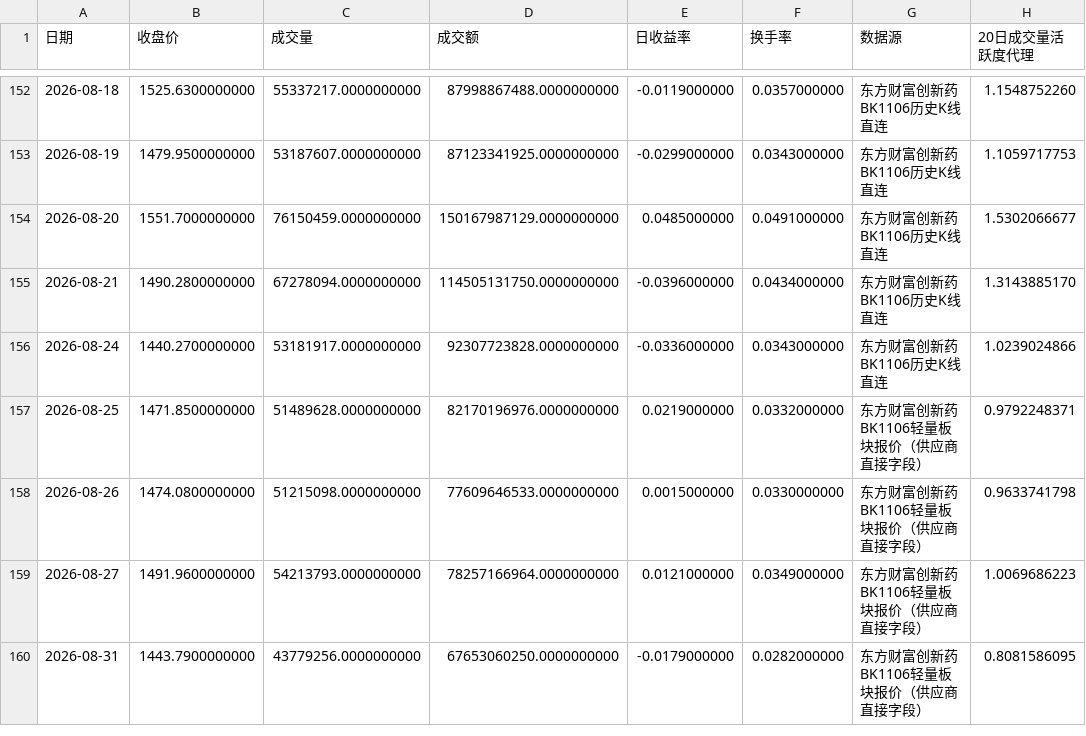
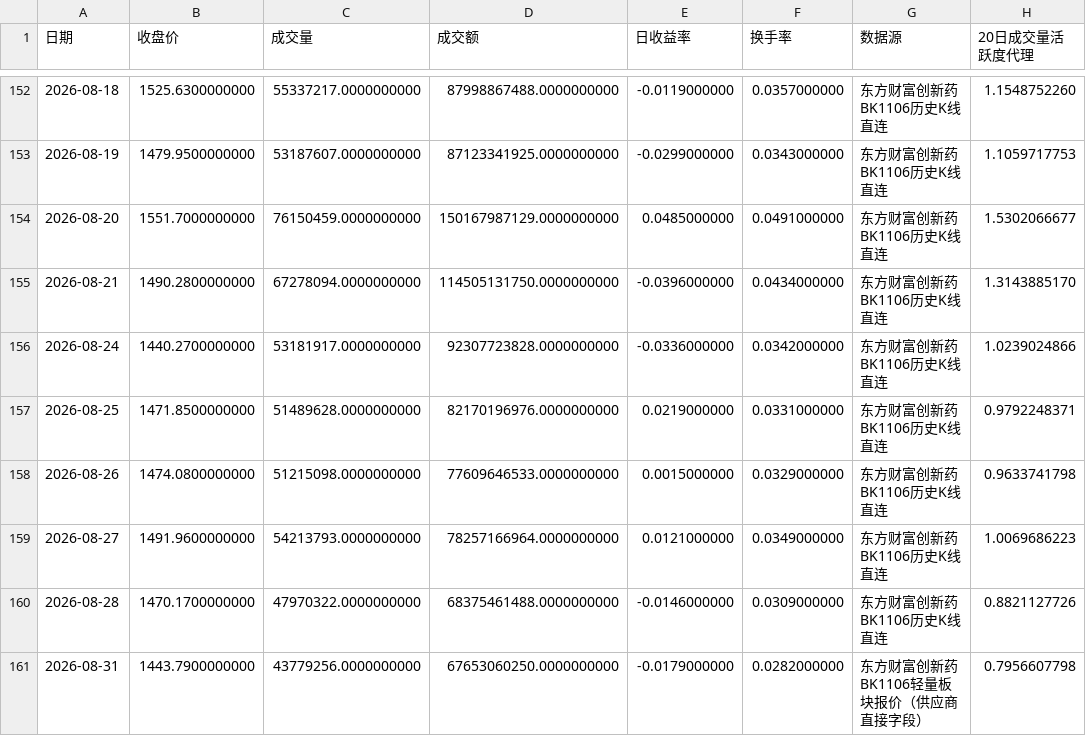
Before and after one commit to wuxingyuenan5-lgtm/vibe_research, a CSV file: market-monitor/data/history/innovation_drug_eastmoney.csv, drawn as a sheet; only a part is shown, gaps mark what is left out.

```diff
--- a/market-monitor/data/history/innovation_drug_eastmoney.csv
+++ b/market-monitor/data/history/innovation_drug_eastmoney.csv
@@ -155,6 +155,7 @@
 2026-08-21,1490.2800000000,67278094.0000000000,114505131750.0000000000,-0.0396000000,0.0434000000,东方财富创新药BK1106历史K线直连,1.3143885170
-2026-08-24,1440.2700000000,53181917.0000000000,92307723828.0000000000,-0.0336000000,0.0343000000,东方财富创新药BK1106历史K线直连,1.0239024866
-2026-08-25,1471.8500000000,51489628.0000000000,82170196976.0000000000,0.0219000000,0.0332000000,东方财富创新药BK1106轻量板块报价（供应商直接字段）,0.9792248371
-2026-08-26,1474.0800000000,51215098.0000000000,77609646533.0000000000,0.0015000000,0.0330000000,东方财富创新药BK1106轻量板块报价（供应商直接字段）,0.9633741798
-2026-08-27,1491.9600000000,54213793.0000000000,78257166964.0000000000,0.0121000000,0.0349000000,东方财富创新药BK1106轻量板块报价（供应商直接字段）,1.0069686223
-2026-08-31,1443.7900000000,43779256.0000000000,67653060250.0000000000,-0.0179000000,0.0282000000,东方财富创新药BK1106轻量板块报价（供应商直接字段）,0.8081586095
+2026-08-24,1440.2700000000,53181917.0000000000,92307723828.0000000000,-0.0336000000,0.0342000000,东方财富创新药BK1106历史K线直连,1.0239024866
+2026-08-25,1471.8500000000,51489628.0000000000,82170196976.0000000000,0.0219000000,0.0331000000,东方财富创新药BK1106历史K线直连,0.9792248371
+2026-08-26,1474.0800000000,51215098.0000000000,77609646533.0000000000,0.0015000000,0.0329000000,东方财富创新药BK1106历史K线直连,0.9633741798
+2026-08-27,1491.9600000000,54213793.0000000000,78257166964.0000000000,0.0121000000,0.0349000000,东方财富创新药BK1106历史K线直连,1.0069686223
+2026-08-28,1470.1700000000,47970322.0000000000,68375461488.0000000000,-0.0146000000,0.0309000000,东方财富创新药BK1106历史K线直连,0.8821127726
+2026-08-31,1443.7900000000,43779256.0000000000,67653060250.0000000000,-0.0179000000,0.0282000000,东方财富创新药BK1106轻量板块报价（供应商直接字段）,0.7956607798
```
Also changed, not shown: market-monitor/data/history/indices_history.csv, market-monitor/data/history/innovation_drug_enriched.csv.
